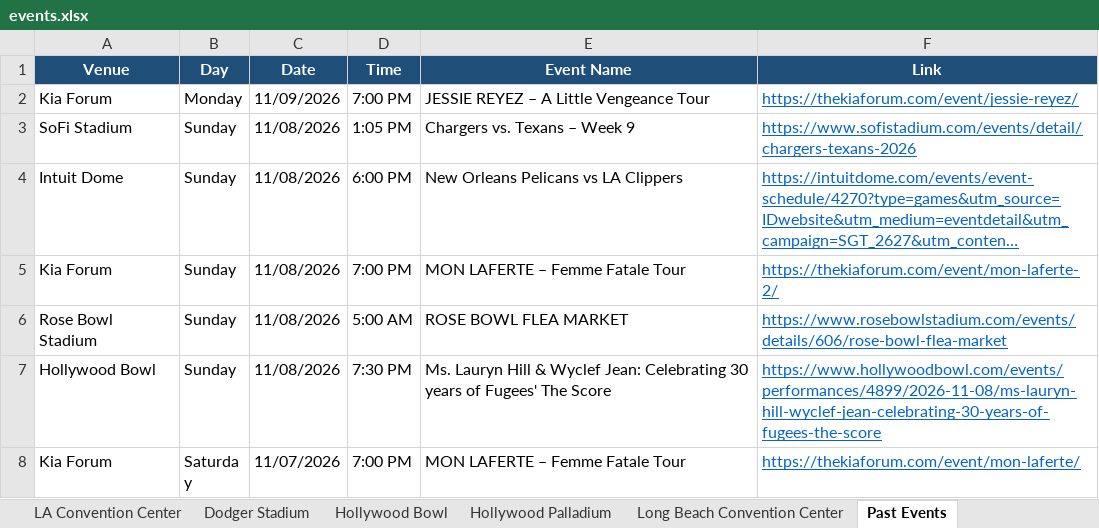
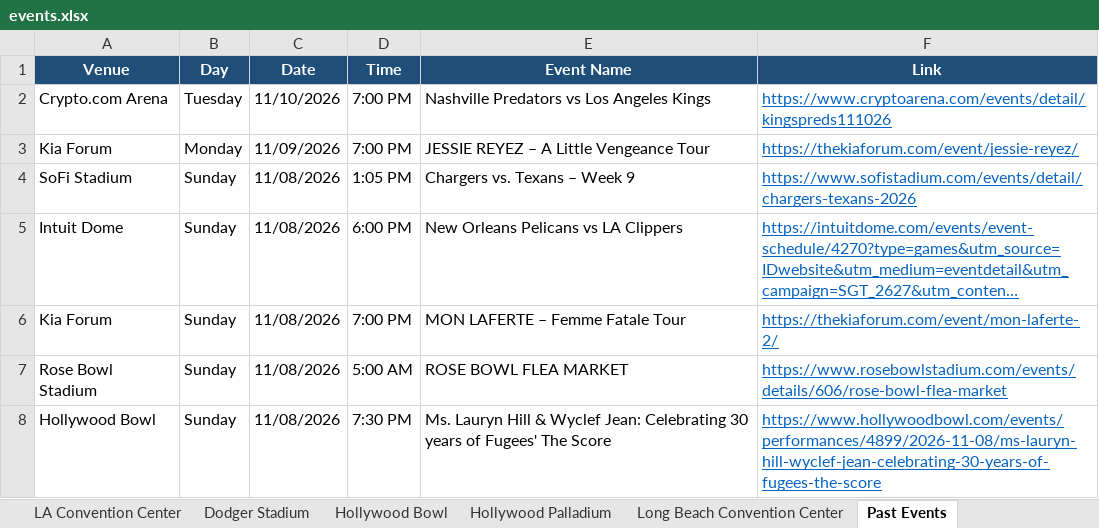
Before and after one commit to hannahlee-vzw/southern_california_events, an Excel workbook: docs/events.xlsx, sheet Past Events, drawn as a sheet; only a part is shown; the shorter side is filled out with more unchanged rows; long unchanged cells end in …; values as stored, in another font and other column widths than the file's, no borders; the diff names each change by its address in the sheet, - before the commit and + after, or states it on an @@ line.

```diff
--- a/docs/events.xlsx (sheet Past Events)
+++ b/docs/events.xlsx (sheet Past Events)
+row 2: Crypto.com Arena | Tuesday | 11/10/2026 | 7:00 PM | Nashville Predators vs Los Angeles Kings | https://www.cryptoarena.com/events/detail/kingspreds111026
```
Also changed, not shown: sheet SoFi Stadium, sheet Crypto.com Arena, sheet Hollywood Palladium, sheet Intuit Dome, 3 other files.
